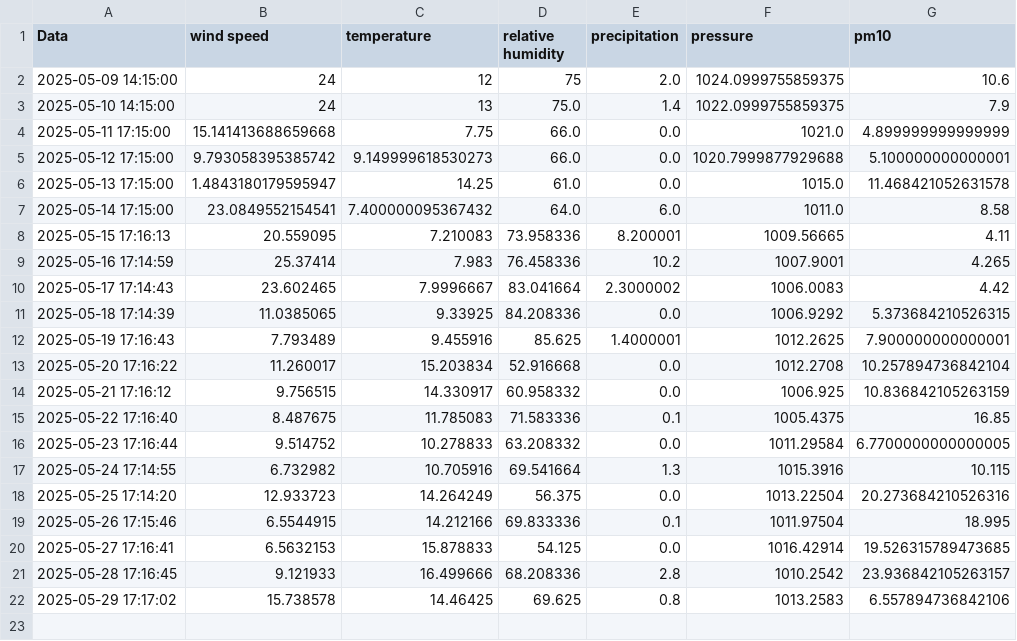
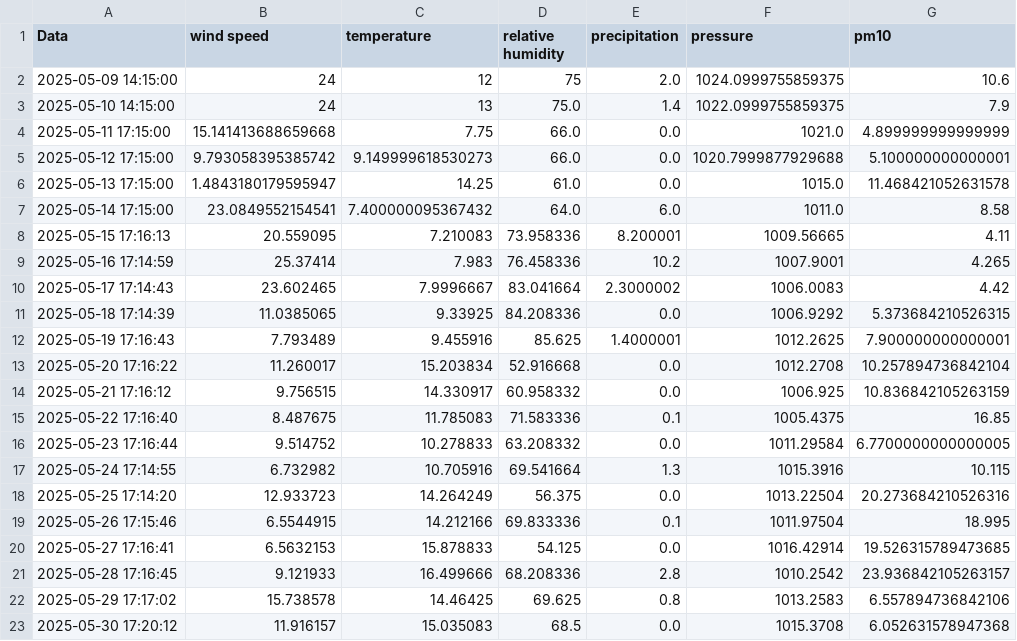
Before and after one commit to kszajner/GDAIR-test, a CSV file: current_data.csv, drawn as a sheet.

```diff
--- a/current_data.csv
+++ b/current_data.csv
@@ -22 +22,2 @@ Data,wind speed,temperature,relative humidity,precipitation,pressure,pm10
 2025-05-29 17:17:02,15.738578,14.46425,69.625,0.8,1013.2583,6.557894736842106
+2025-05-30 17:20:12,11.916157,15.035083,68.5,0.0,1015.3708,6.052631578947368
```
